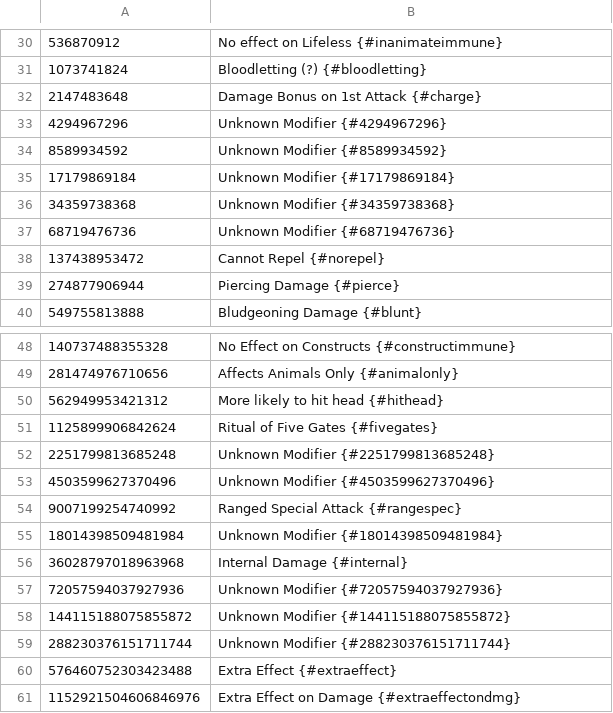
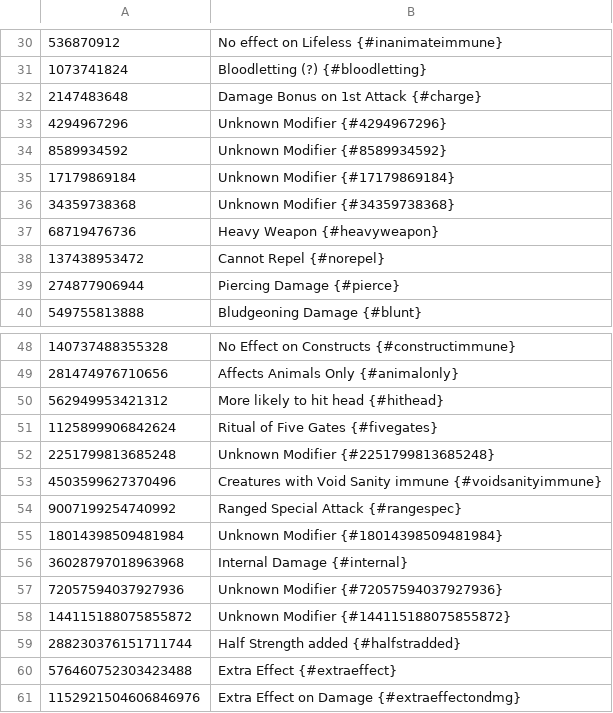
Before and after one commit to larzm42/dom5utils, a CSV file: effect_modifier_bits.csv, drawn as a sheet; only a part is shown, gaps mark what is left out.

```diff
--- a/effect_modifier_bits.csv
+++ b/effect_modifier_bits.csv
@@ -36,3 +36,3 @@
 34359738368	Unknown Modifier {#34359738368}
-68719476736	Unknown Modifier {#68719476736}
+68719476736	Heavy Weapon {#heavyweapon}
 137438953472	Cannot Repel {#norepel}
@@ -52,3 +52,3 @@
 2251799813685248	Unknown Modifier {#2251799813685248}
-4503599627370496	Unknown Modifier {#4503599627370496}
+4503599627370496	Creatures with Void Sanity immune {#voidsanityimmune}
 9007199254740992	Ranged Special Attack {#rangespec}
@@ -58,3 +58,3 @@
 144115188075855872	Unknown Modifier {#144115188075855872}
-288230376151711744	Unknown Modifier {#288230376151711744}
+288230376151711744	Half Strength added {#halfstradded}
 576460752303423488	Extra Effect {#extraeffect}
```
Also changed, not shown: 4 other files.
